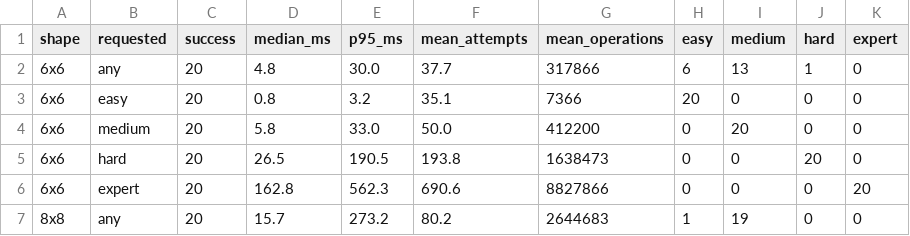
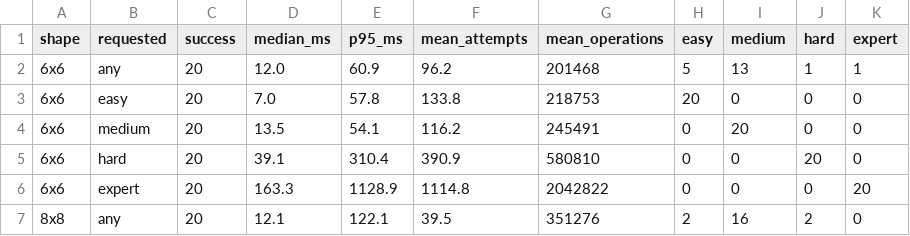
Before and after one commit to emieks/pencil-puzzles, a CSV file: docs/benchmarks/kakuro.csv, drawn as a sheet; only a part is shown; the diff covers the shown part only.

Commit message:
Release 0.3.0 (#14)
* Rerun the Nurikabe, Sudoku and Kakuro benchmarks

* Release 0.3.0

```diff
--- a/docs/benchmarks/kakuro.csv
+++ b/docs/benchmarks/kakuro.csv
@@ -1,7 +1,7 @@
 shape,requested,success,median_ms,p95_ms,mean_attempts,mean_operations,easy,medium,hard,expert
-6x6,any,20,4.8,30.0,37.7,317866,6,13,1,0
-6x6,easy,20,0.8,3.2,35.1,7366,20,0,0,0
-6x6,medium,20,5.8,33.0,50.0,412200,0,20,0,0
-6x6,hard,20,26.5,190.5,193.8,1638473,0,0,20,0
-6x6,expert,20,162.8,562.3,690.6,8827866,0,0,0,20
-8x8,any,20,15.7,273.2,80.2,2644683,1,19,0,0
+6x6,any,20,12.0,60.9,96.2,201468,5,13,1,1
+6x6,easy,20,7.0,57.8,133.8,218753,20,0,0,0
+6x6,medium,20,13.5,54.1,116.2,245491,0,20,0,0
+6x6,hard,20,39.1,310.4,390.9,580810,0,0,20,0
+6x6,expert,20,163.3,1128.9,1114.8,2042822,0,0,0,20
+8x8,any,20,12.1,122.1,39.5,351276,2,16,2,0
```
Also changed, not shown: 95 edited cells elsewhere in this file, docs/benchmarks/nurikabe.csv, docs/benchmarks/sudoku.csv, 10 other files.
